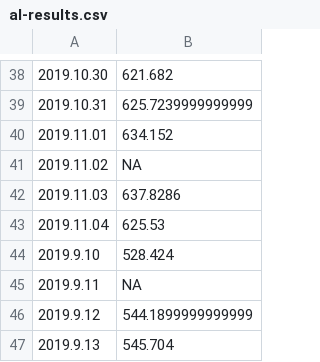
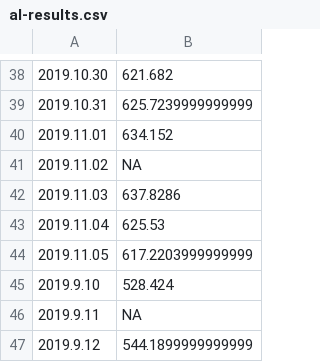
Before and after one commit to mozilla-mobile/fenix-nightly-perftest-results, a CSV file: al-results.csv, drawn as a sheet; only a part is shown, gaps mark what is left out; the shorter side is filled out with more unchanged rows.

```diff
--- a/al-results.csv
+++ b/al-results.csv
@@ -43,2 +43,3 @@
 2019.11.04, 625.53
+2019.11.05, 617.2203999999999
 2019.9.10, 528.424
```
Also changed, not shown: ha-results.csv.
